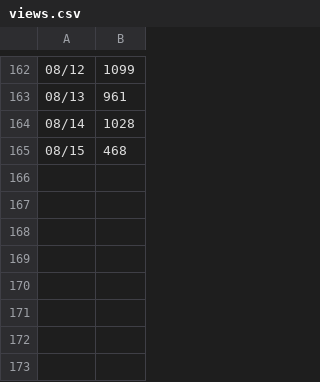
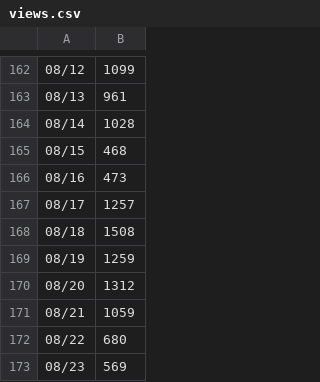
Before and after one commit to LuckQuack/copilot-cli-for-beginners, a CSV file: .github/views.csv, drawn as a sheet; only a part is shown, gaps mark what is left out.

```diff
--- a/.github/views.csv
+++ b/.github/views.csv
@@ -165 +165,9 @@
 "08/15",468
+"08/16",473
+"08/17",1257
+"08/18",1508
+"08/19",1259
+"08/20",1312
+"08/21",1059
+"08/22",680
+"08/23",569
```
Also changed, not shown: .github/uvs.csv.
